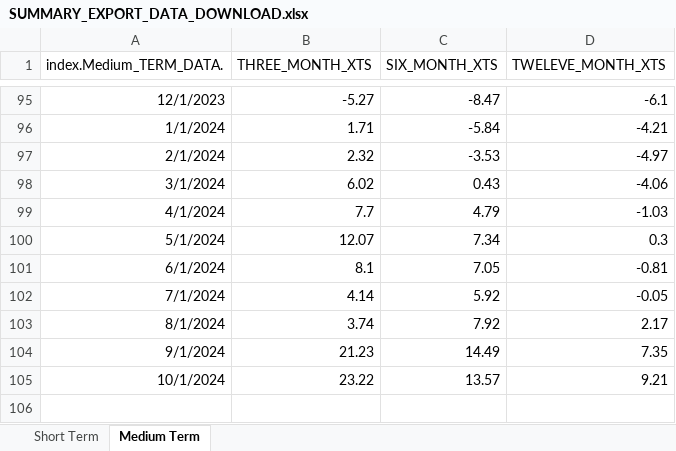
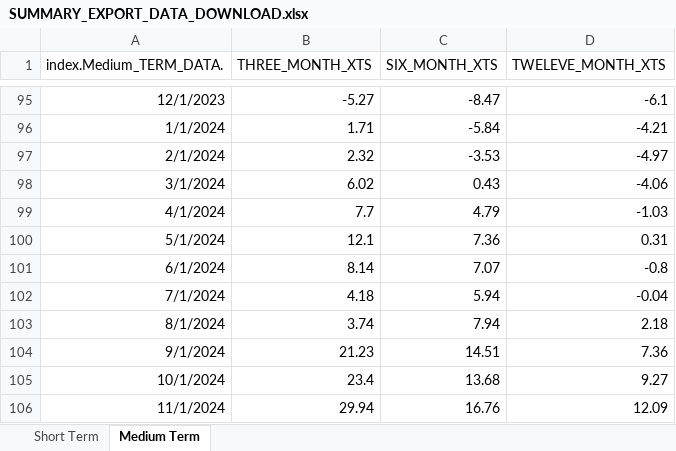
Before and after one commit to mflanagan201/gcal_auto, an Excel workbook: SUMMARY_EXPORT_DATA_DOWNLOAD.xlsx, sheet Medium Term, drawn as a sheet; only a part is shown, gaps mark what is left out; values as stored, in another font and other column widths than the file's, no borders; the diff names each change by its address in the sheet, - before the commit and + after, or states it on an @@ line.

Commit message:
Add Inflation_contributions_graph_data.XLSX, Waterfall_graph_data.XLSX, trimmed_graph_data.XLSX, MEGA_DATA_DOWNLOAD.xlsx,MONTHLY_DATA_DOWNLOAD_ALL.xlsx,QUARTERLY_DATA_DOWNLOAD_ALL.xlsx, SUMMARY_EXPORT_DATA_DOWNLOAD.xlsx and EXPORT_DATA_DOWNLOAD_ALL.xlsx

```diff
--- a/SUMMARY_EXPORT_DATA_DOWNLOAD.xlsx (sheet Medium Term)
+++ b/SUMMARY_EXPORT_DATA_DOWNLOAD.xlsx (sheet Medium Term)
-B100 (THREE_MONTH_XTS): 12.07
+B100 (THREE_MONTH_XTS): 12.1
-C100 (SIX_MONTH_XTS): 7.34
+C100 (SIX_MONTH_XTS): 7.36
-D100 (TWELEVE_MONTH_XTS): 0.3
+D100 (TWELEVE_MONTH_XTS): 0.31
-B101 (THREE_MONTH_XTS): 8.1
+B101 (THREE_MONTH_XTS): 8.14
-C101 (SIX_MONTH_XTS): 7.05
+C101 (SIX_MONTH_XTS): 7.07
-D101 (TWELEVE_MONTH_XTS): -0.81
+D101 (TWELEVE_MONTH_XTS): -0.8
-B102 (THREE_MONTH_XTS): 4.14
+B102 (THREE_MONTH_XTS): 4.18
-C102 (SIX_MONTH_XTS): 5.92
+C102 (SIX_MONTH_XTS): 5.94
-D102 (TWELEVE_MONTH_XTS): -0.05
+D102 (TWELEVE_MONTH_XTS): -0.04
-C103 (SIX_MONTH_XTS): 7.92
+C103 (SIX_MONTH_XTS): 7.94
-D103 (TWELEVE_MONTH_XTS): 2.17
+D103 (TWELEVE_MONTH_XTS): 2.18
-C104 (SIX_MONTH_XTS): 14.49
+C104 (SIX_MONTH_XTS): 14.51
-D104 (TWELEVE_MONTH_XTS): 7.35
+D104 (TWELEVE_MONTH_XTS): 7.36
-B105 (THREE_MONTH_XTS): 23.22
+B105 (THREE_MONTH_XTS): 23.4
-C105 (SIX_MONTH_XTS): 13.57
+C105 (SIX_MONTH_XTS): 13.68
-D105 (TWELEVE_MONTH_XTS): 9.21
+D105 (TWELEVE_MONTH_XTS): 9.27
+row 106: 11/1/2024 | 29.94 | 16.76 | 12.09
```
Also changed, not shown: sheet Short Term, EA_DIFFERENCE.xlsx, EXPORT_DATA_DOWNLOAD_ALL.xlsx, 8 other files.
